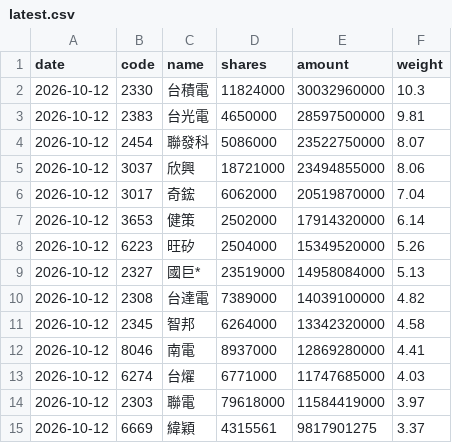
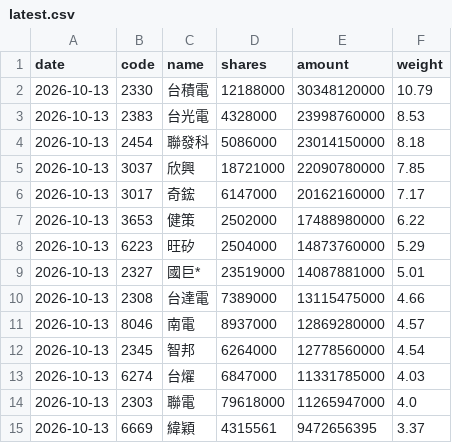
Before and after one commit to jason8745/00981A-tracker, a CSV file: data/latest.csv, drawn as a sheet; only a part is shown; the diff covers the shown part only.

```diff
--- a/data/latest.csv
+++ b/data/latest.csv
@@ -1,15 +1,15 @@
 date,code,name,shares,amount,weight
-2026-10-12,2330,台積電,11824000,30032960000,10.3
-2026-10-12,2383,台光電,4650000,28597500000,9.81
-2026-10-12,2454,聯發科,5086000,23522750000,8.07
-2026-10-12,3037,欣興,18721000,23494855000,8.06
-2026-10-12,3017,奇鋐,6062000,20519870000,7.04
-2026-10-12,3653,健策,2502000,17914320000,6.14
-2026-10-12,6223,旺矽,2504000,15349520000,5.26
-2026-10-12,2327,國巨*,23519000,14958084000,5.13
-2026-10-12,2308,台達電,7389000,14039100000,4.82
-2026-10-12,2345,智邦,6264000,13342320000,4.58
-2026-10-12,8046,南電,8937000,12869280000,4.41
-2026-10-12,6274,台燿,6771000,11747685000,4.03
-2026-10-12,2303,聯電,79618000,11584419000,3.97
-2026-10-12,6669,緯穎,4315561,9817901275,3.37
+2026-10-13,2330,台積電,12188000,30348120000,10.79
+2026-10-13,2383,台光電,4328000,23998760000,8.53
+2026-10-13,2454,聯發科,5086000,23014150000,8.18
+2026-10-13,3037,欣興,18721000,22090780000,7.85
+2026-10-13,3017,奇鋐,6147000,20162160000,7.17
+2026-10-13,3653,健策,2502000,17488980000,6.22
+2026-10-13,6223,旺矽,2504000,14873760000,5.29
+2026-10-13,2327,國巨*,23519000,14087881000,5.01
+2026-10-13,2308,台達電,7389000,13115475000,4.66
+2026-10-13,8046,南電,8937000,12869280000,4.57
+2026-10-13,2345,智邦,6264000,12778560000,4.54
+2026-10-13,6274,台燿,6847000,11331785000,4.03
+2026-10-13,2303,聯電,79618000,11265947000,4.0
+2026-10-13,6669,緯穎,4315561,9472656395,3.37
```
Also changed, not shown: 1 added row, 1 removed row and 78 edited cells elsewhere in this file, 3 other files.
